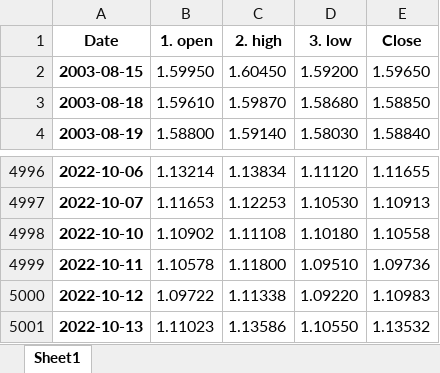
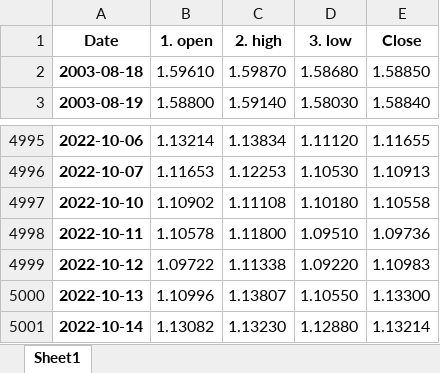
Before and after one commit to pportocarrero/Macrofinancial-dashboard, an Excel workbook: mercados/gbp_usd.xlsx, sheet Sheet1, drawn as a sheet; only a part is shown, gaps mark what is left out; values as stored, in another font and other column widths than the file's, no borders; removed rows and columns are numbered as before the commit, all else as after; the diff names each change by its address in the sheet, - before the commit and + after, or states it on an @@ line.

```diff
--- a/mercados/gbp_usd.xlsx (sheet Sheet1)
+++ b/mercados/gbp_usd.xlsx (sheet Sheet1)
-row 2: 2003-08-15 | 1.59950 | 1.60450 | 1.59200 | 1.59650
-B5000 (1. open): 1.11023
+B5000 (1. open): 1.10996
-C5000 (2. high): 1.13586
+C5000 (2. high): 1.13807
-E5000 (Close): 1.13532
+E5000 (Close): 1.13300
+row 5001: 2022-10-14 | 1.13082 | 1.13230 | 1.12880 | 1.13214
```
Also changed, not shown: mercados/bvl_gen.xlsx, mercados/usd_pen.xlsx, 44 other files.
